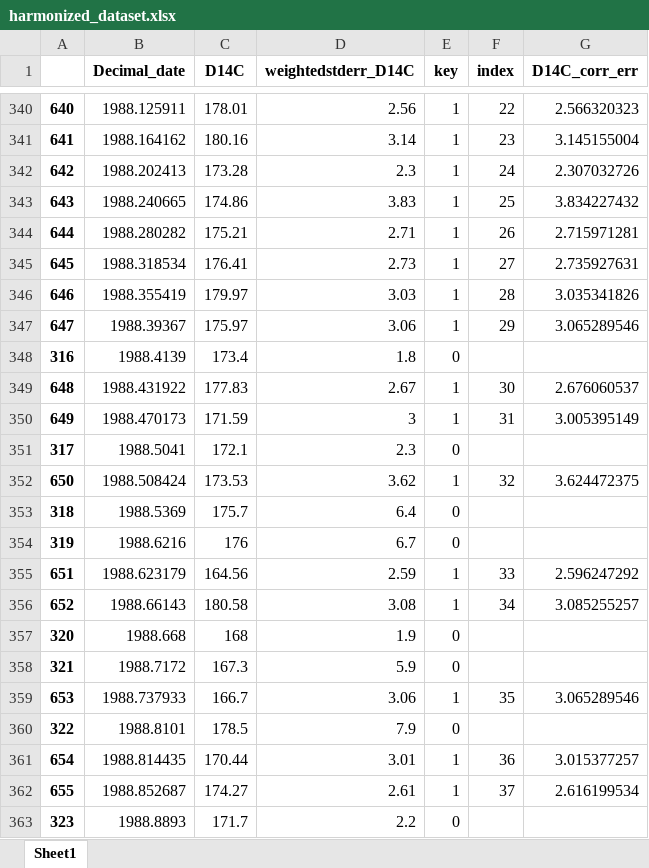
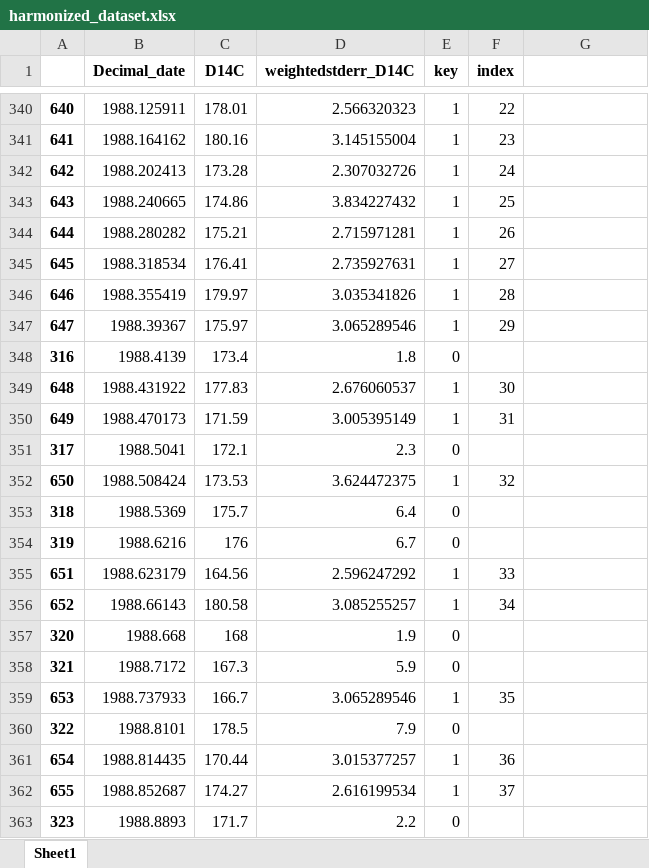
Before and after one commit to christianlewis091/science_projects, an Excel workbook: interlab_comparison/harmonized_dataset.xlsx, sheet Sheet1, drawn as a sheet; only a part is shown, gaps mark what is left out; values as stored, in another font and other column widths than the file's, no borders; the diff covers the shown part only; the diff names each change by its address in the sheet, - before the commit and + after, or states it on an @@ line.

```diff
--- a/interlab_comparison/harmonized_dataset.xlsx (sheet Sheet1)
+++ b/interlab_comparison/harmonized_dataset.xlsx (sheet Sheet1)
-G1: D14C_corr_err
+G1: (empty)
-D340 (weightedstderr_D14C): 2.56
+D340 (weightedstderr_D14C): 2.566320323
-G340: 2.566320323
+G340: (empty)
-D341 (weightedstderr_D14C): 3.14
+D341 (weightedstderr_D14C): 3.145155004
-G341: 3.145155004
+G341: (empty)
-D342 (weightedstderr_D14C): 2.3
+D342 (weightedstderr_D14C): 2.307032726
-G342: 2.307032726
+G342: (empty)
-D343 (weightedstderr_D14C): 3.83
+D343 (weightedstderr_D14C): 3.834227432
-G343: 3.834227432
+G343: (empty)
-D344 (weightedstderr_D14C): 2.71
+D344 (weightedstderr_D14C): 2.715971281
-G344: 2.715971281
+G344: (empty)
-D345 (weightedstderr_D14C): 2.73
+D345 (weightedstderr_D14C): 2.735927631
-G345: 2.735927631
+G345: (empty)
-D346 (weightedstderr_D14C): 3.03
+D346 (weightedstderr_D14C): 3.035341826
-G346: 3.035341826
+G346: (empty)
-D347 (weightedstderr_D14C): 3.06
+D347 (weightedstderr_D14C): 3.065289546
-G347: 3.065289546
+G347: (empty)
-D349 (weightedstderr_D14C): 2.67
+D349 (weightedstderr_D14C): 2.676060537
-G349: 2.676060537
+G349: (empty)
-D350 (weightedstderr_D14C): 3
+D350 (weightedstderr_D14C): 3.005395149
-G350: 3.005395149
+G350: (empty)
-D352 (weightedstderr_D14C): 3.62
+D352 (weightedstderr_D14C): 3.624472375
-G352: 3.624472375
+G352: (empty)
-D355 (weightedstderr_D14C): 2.59
+D355 (weightedstderr_D14C): 2.596247292
-G355: 2.596247292
+G355: (empty)
-D356 (weightedstderr_D14C): 3.08
+D356 (weightedstderr_D14C): 3.085255257
-G356: 3.085255257
+G356: (empty)
-D359 (weightedstderr_D14C): 3.06
+D359 (weightedstderr_D14C): 3.065289546
-G359: 3.065289546
+G359: (empty)
-D361 (weightedstderr_D14C): 3.01
+D361 (weightedstderr_D14C): 3.015377257
-G361: 3.015377257
+G361: (empty)
-D362 (weightedstderr_D14C): 2.61
+D362 (weightedstderr_D14C): 2.616199534
-G362: 2.616199534
+G362: (empty)
```
Also changed, not shown: 696 edited cells elsewhere in this sheet, 3 other files.
